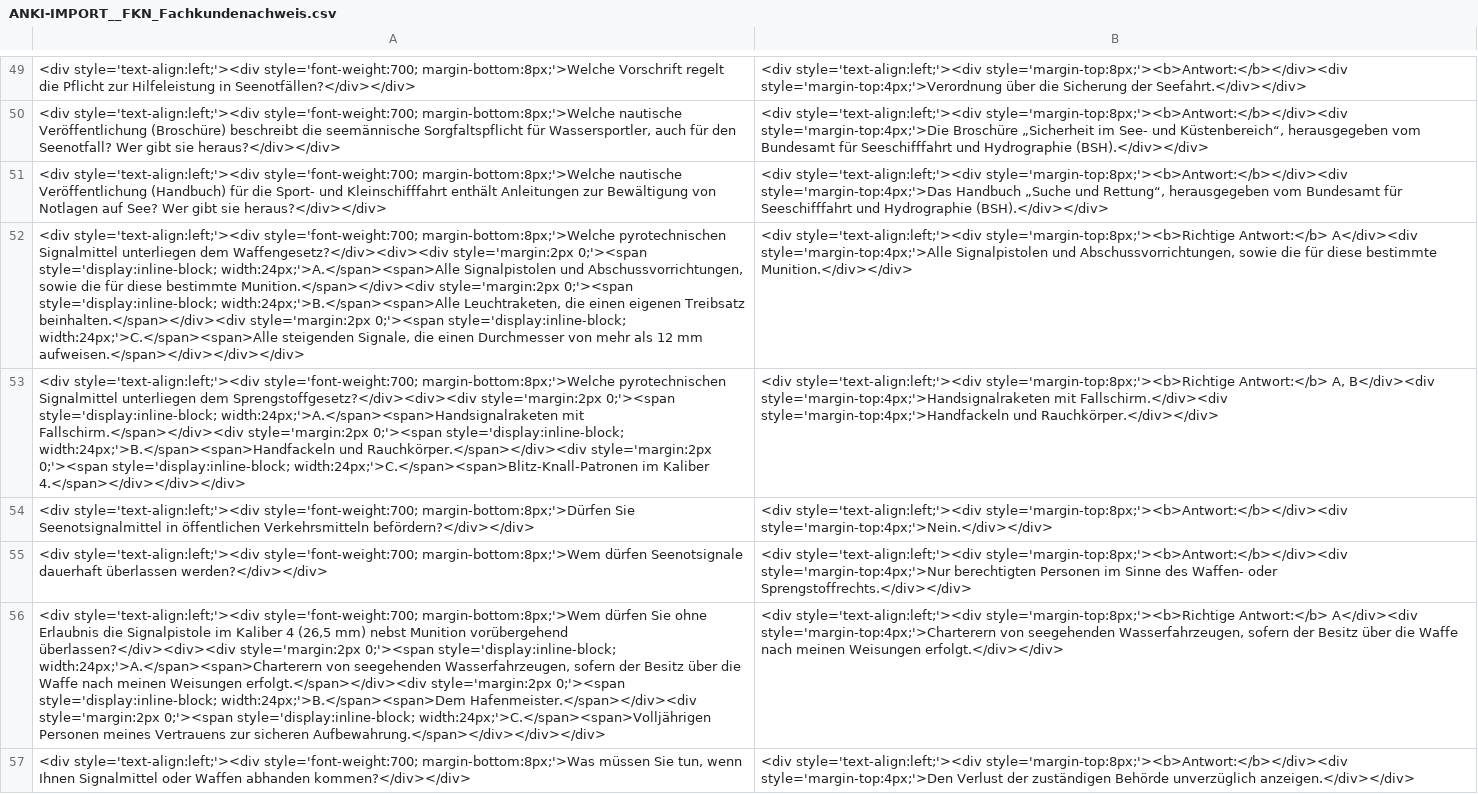
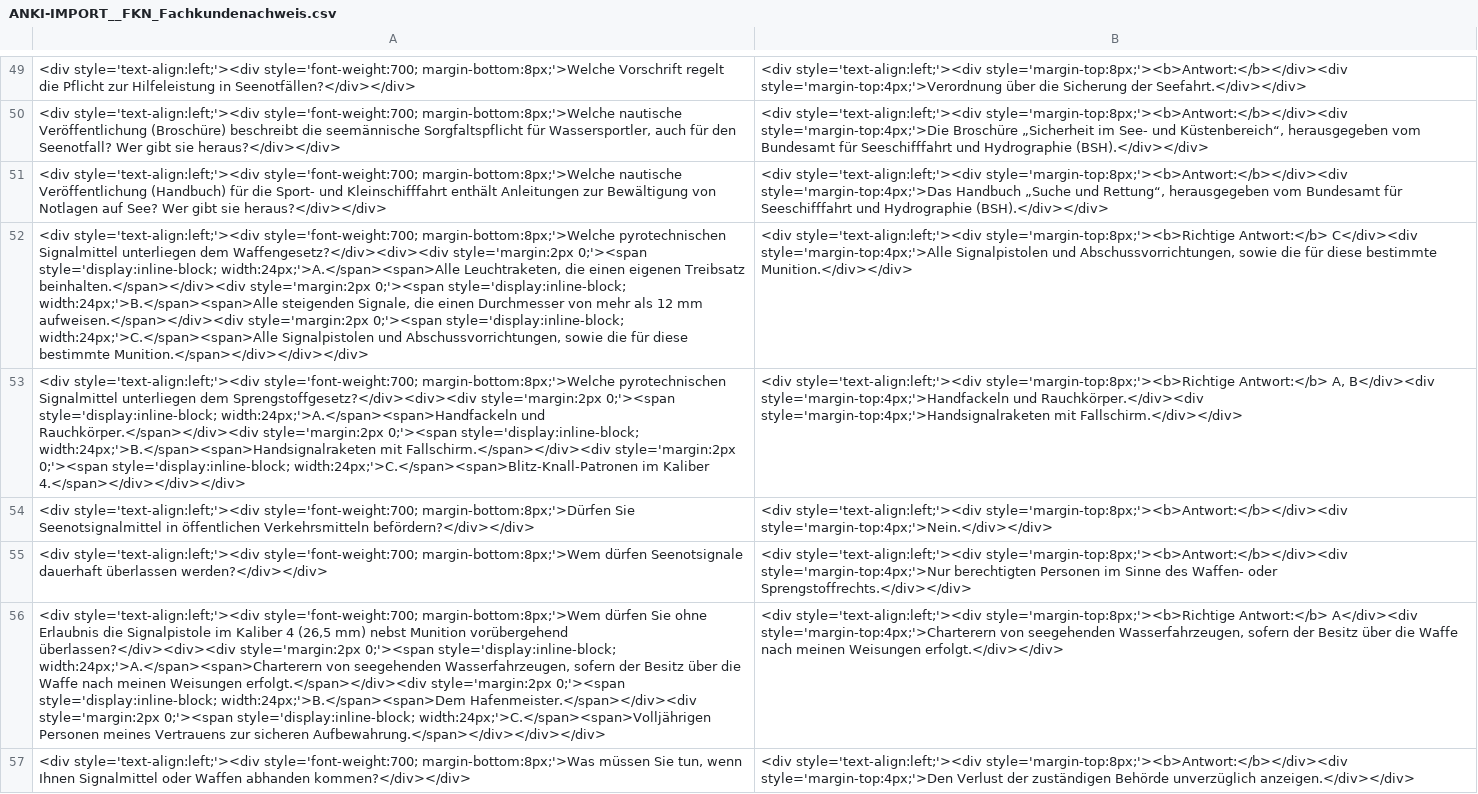
Before and after one commit to oliverheisel/Sprechfunkzeugnisse, a CSV file: FKN_Fachkundenachweis/ANKI-IMPORT__FKN_Fachkundenachweis.csv, drawn as a sheet; only a part is shown, gaps mark what is left out; the diff covers the shown part only; the diff names each change by its address in the sheet, - before the commit and + after, or states it on an @@ line.

```diff
--- a/FKN_Fachkundenachweis/ANKI-IMPORT__FKN_Fachkundenachweis.csv
+++ b/FKN_Fachkundenachweis/ANKI-IMPORT__FKN_Fachkundenachweis.csv
-A52: …style='display:inline-block; width:24px;'>A.</span><span>Alle Signalpistolen und Abschussvorrichtungen, sowie die für diese bestimmte Munition.</span></div><div style='margin:2px 0;'><span style='display:inline-block; width:24px;'>B.</span><span>Alle Leuchtraketen, die einen eigenen Treibsatz beinhalten.</span></div><div style='margin:2px 0;'><span style='display:inline-block; width:24px;'>C.</span><span>Alle steigenden Signale, die einen Durchmesser von mehr als 12 mm aufweisen.</span></div></div></div>
+A52: …style='display:inline-block; width:24px;'>A.</span><span>Alle Leuchtraketen, die einen eigenen Treibsatz beinhalten.</span></div><div style='margin:2px 0;'><span style='display:inline-block; width:24px;'>B.</span><span>Alle steigenden Signale, die einen Durchmesser von mehr als 12 mm aufweisen.</span></div><div style='margin:2px 0;'><span style='display:inline-block; width:24px;'>C.</span><span>Alle Signalpistolen und Abschussvorrichtungen, sowie die für diese bestimmte Munition.</span></div></div></div>
-B52: …style='margin-top:8px;'><b>Richtige Antwort:</b> A</div><div style='margin-top:4px;'>Alle Signalpistolen…
+B52: …style='margin-top:8px;'><b>Richtige Antwort:</b> C</div><div style='margin-top:4px;'>Alle Signalpistolen…
-A53: …0;'><span style='display:inline-block; width:24px;'>A.</span><span>Handsignalraketen mit Fallschirm.</span></div><div style='margin:2px 0;'><span style='display:inline-block; width:24px;'>B.</span><span>Handfackeln und Rauchkörper.</span></div><div style='margin:2px 0;'><span…
+A53: …0;'><span style='display:inline-block; width:24px;'>A.</span><span>Handfackeln und Rauchkörper.</span></div><div style='margin:2px 0;'><span style='display:inline-block; width:24px;'>B.</span><span>Handsignalraketen mit Fallschirm.</span></div><div style='margin:2px 0;'><span…
-B53: …A, B</div><div style='margin-top:4px;'>Handsignalraketen mit Fallschirm.</div><div style='margin-top:4px;'>Handfackeln und Rauchkörper.</div></div>
+B53: …A, B</div><div style='margin-top:4px;'>Handfackeln und Rauchkörper.</div><div style='margin-top:4px;'>Handsignalraketen mit Fallschirm.</div></div>
```
Also changed, not shown: 14 edited cells elsewhere in this file, SRC_Gesamtfragenkatalog/ANKI-IMPORT__SRC_Gesamtfragenkatalog.csv, UBI_Ergaenzungsfragenkatalog/ANKI-IMPORT__UBI_Ergaenzungsfragenkatalog.csv, 11 other files.
